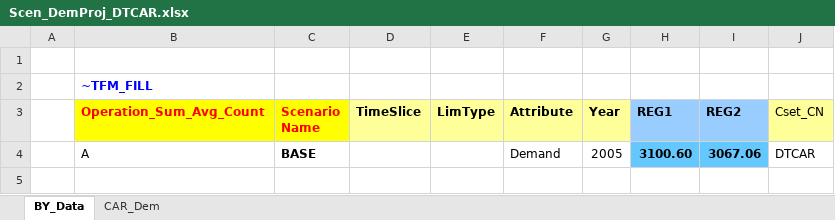
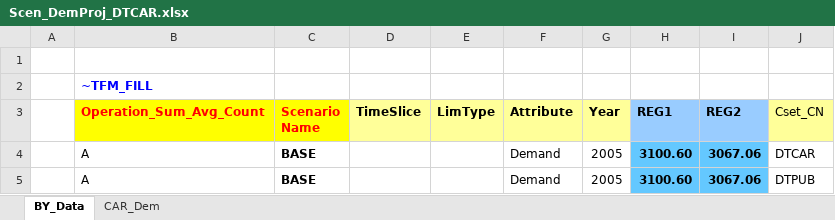
Before and after one commit to engcaicedo/Demo_009_TIMES, an Excel workbook: SuppXLS/Scen_DemProj_DTCAR.xlsx, sheet BY_Data, drawn as a sheet; values as stored, in another font and other column widths than the file's, no borders; charts and pictures not drawn; the diff names each change by its address in the sheet, - before the commit and + after, or states it on an @@ line.

Commit message:
Change DTPUB

```diff
--- a/SuppXLS/Scen_DemProj_DTCAR.xlsx (sheet BY_Data)
+++ b/SuppXLS/Scen_DemProj_DTCAR.xlsx (sheet BY_Data)
+row 5:  | A | BASE |  |  | Demand | 2005 | 3100.60 | 3067.06 | DTPUB
```
Also changed, not shown: sheet CAR_Dem.
